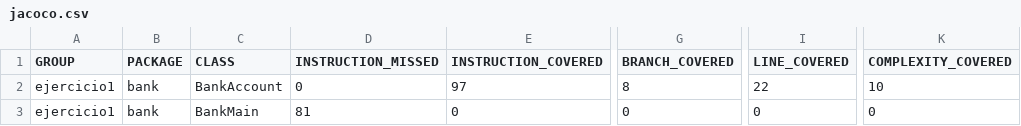
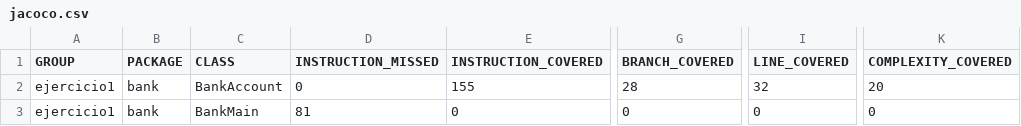
Before and after one commit to andresruiiz/Pruebas-BankAccount, a CSV file: Ejercicio1BankAccountJUnit/target/site/jacoco/jacoco.csv, drawn as a sheet; only a part is shown, gaps mark what is left out; the diff names each change by its address in the sheet, - before the commit and + after, or states it on an @@ line.

Commit message:
Updated jacoco report

```diff
--- a/Ejercicio1BankAccountJUnit/target/site/jacoco/jacoco.csv
+++ b/Ejercicio1BankAccountJUnit/target/site/jacoco/jacoco.csv
-E2 (INSTRUCTION_COVERED): 97
+E2 (INSTRUCTION_COVERED): 155
-G2 (BRANCH_COVERED): 8
+G2 (BRANCH_COVERED): 28
-I2 (LINE_COVERED): 22
+I2 (LINE_COVERED): 32
-K2 (COMPLEXITY_COVERED): 10
+K2 (COMPLEXITY_COVERED): 20
```
Also changed, not shown: 11 other files.
